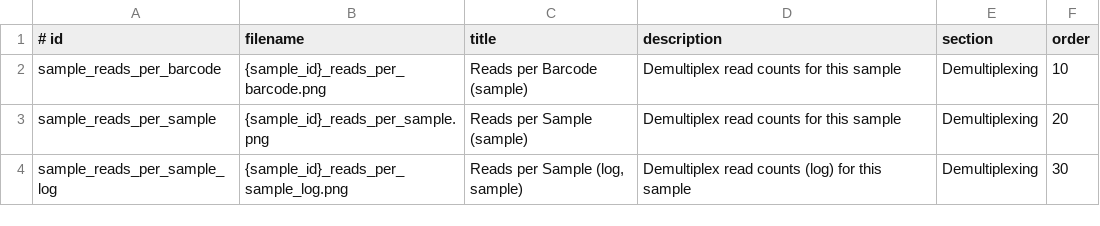
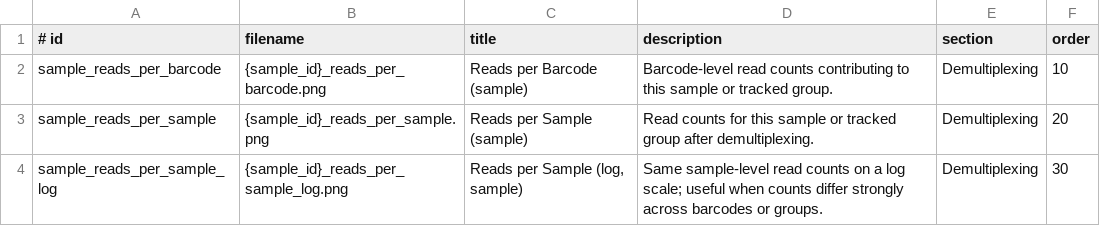
Before and after one commit to funcomicscnb-cpu/RTBioScan, a TSV file: assets/report/figures_sample.tsv, drawn as a sheet.

```diff
--- a/assets/report/figures_sample.tsv
+++ b/assets/report/figures_sample.tsv
@@ -1,4 +1,4 @@
 # id	filename	title	description	section	order
-sample_reads_per_barcode	{sample_id}_reads_per_barcode.png	Reads per Barcode (sample)	Demultiplex read counts for this sample	Demultiplexing	10
-sample_reads_per_sample	{sample_id}_reads_per_sample.png	Reads per Sample (sample)	Demultiplex read counts for this sample	Demultiplexing	20
-sample_reads_per_sample_log	{sample_id}_reads_per_sample_log.png	Reads per Sample (log, sample)	Demultiplex read counts (log) for this sample	Demultiplexing	30
+sample_reads_per_barcode	{sample_id}_reads_per_barcode.png	Reads per Barcode (sample)	Barcode-level read counts contributing to this sample or tracked group.	Demultiplexing	10
+sample_reads_per_sample	{sample_id}_reads_per_sample.png	Reads per Sample (sample)	Read counts for this sample or tracked group after demultiplexing.	Demultiplexing	20
+sample_reads_per_sample_log	{sample_id}_reads_per_sample_log.png	Reads per Sample (log, sample)	Same sample-level read counts on a log scale; useful when counts differ strongly across barcodes or groups.	Demultiplexing	30
```
Also changed, not shown: assets/report/figures.tsv, 16 other files.
